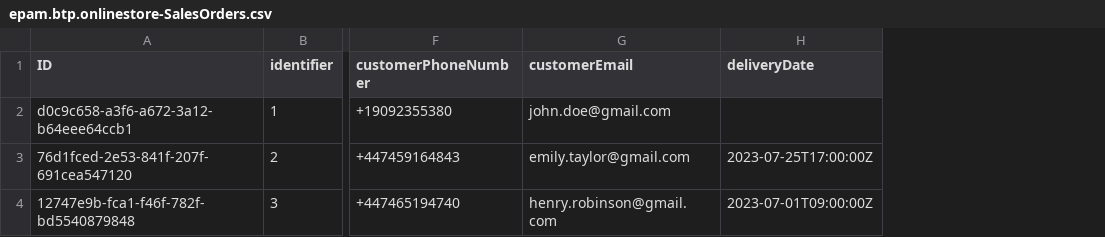
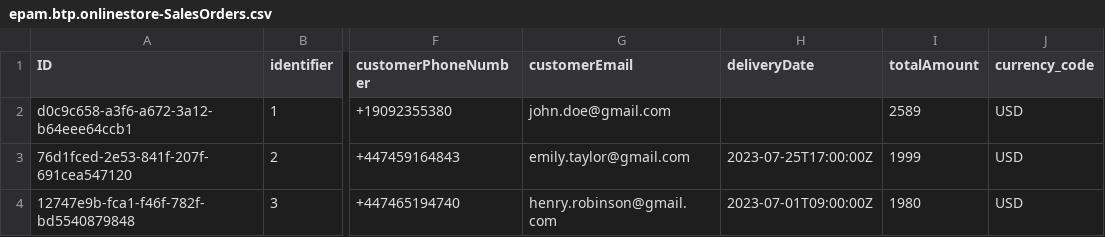
Before and after one commit to Mikalai-Kazlou/cap-online-store, a CSV file: db/data/epam.btp.onlinestore-SalesOrders.csv, drawn as a sheet; only a part is shown, gaps mark what is left out; the diff names each change by its address in the sheet, - before the commit and + after, or states it on an @@ line.

Commit message:
feat: add total amount to sales order

```diff
--- a/db/data/epam.btp.onlinestore-SalesOrders.csv
+++ b/db/data/epam.btp.onlinestore-SalesOrders.csv
+column I (totalAmount), rows 2-4: 2589 | 1999 | 1980
+column J (currency_code), rows 2-4: all USD
```
Also changed, not shown: 3 other files.
